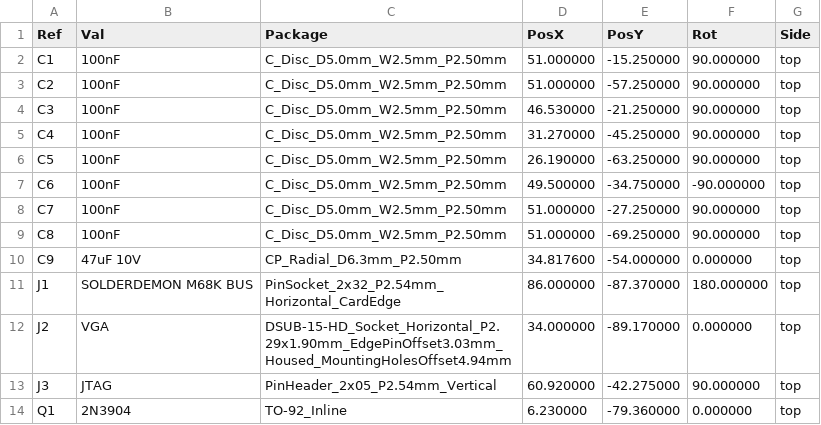
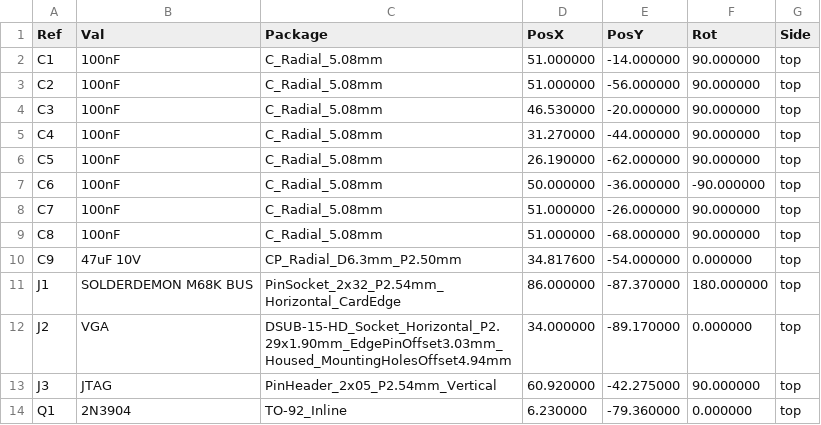
Before and after one commit to solderdemon/rosco_m68k-realy-simple-video-card, a CSV file: manufacturing/solderdemon_m68k-realy-simple-video-card-pos.csv, drawn as a sheet; only a part is shown.

```diff
--- a/manufacturing/solderdemon_m68k-realy-simple-video-card-pos.csv
+++ b/manufacturing/solderdemon_m68k-realy-simple-video-card-pos.csv
@@ -1,10 +1,10 @@
 Ref,Val,Package,PosX,PosY,Rot,Side
-"C1","100nF","C_Disc_D5.0mm_W2.5mm_P2.50mm",51.000000,-15.250000,90.000000,top
-"C2","100nF","C_Disc_D5.0mm_W2.5mm_P2.50mm",51.000000,-57.250000,90.000000,top
-"C3","100nF","C_Disc_D5.0mm_W2.5mm_P2.50mm",46.530000,-21.250000,90.000000,top
-"C4","100nF","C_Disc_D5.0mm_W2.5mm_P2.50mm",31.270000,-45.250000,90.000000,top
-"C5","100nF","C_Disc_D5.0mm_W2.5mm_P2.50mm",26.190000,-63.250000,90.000000,top
-"C6","100nF","C_Disc_D5.0mm_W2.5mm_P2.50mm",49.500000,-34.750000,-90.000000,top
-"C7","100nF","C_Disc_D5.0mm_W2.5mm_P2.50mm",51.000000,-27.250000,90.000000,top
-"C8","100nF","C_Disc_D5.0mm_W2.5mm_P2.50mm",51.000000,-69.250000,90.000000,top
+"C1","100nF","C_Radial_5.08mm",51.000000,-14.000000,90.000000,top
+"C2","100nF","C_Radial_5.08mm",51.000000,-56.000000,90.000000,top
+"C3","100nF","C_Radial_5.08mm",46.530000,-20.000000,90.000000,top
+"C4","100nF","C_Radial_5.08mm",31.270000,-44.000000,90.000000,top
+"C5","100nF","C_Radial_5.08mm",26.190000,-62.000000,90.000000,top
+"C6","100nF","C_Radial_5.08mm",50.000000,-36.000000,-90.000000,top
+"C7","100nF","C_Radial_5.08mm",51.000000,-26.000000,90.000000,top
+"C8","100nF","C_Radial_5.08mm",51.000000,-68.000000,90.000000,top
 "C9","47uF 10V","CP_Radial_D6.3mm_P2.50mm",34.817600,-54.000000,0.000000,top
```
Also changed, not shown: BOM.csv, manufacturing/solderdemon_m68k-realy-simple-video-card-bom.csv, 24 other files.
